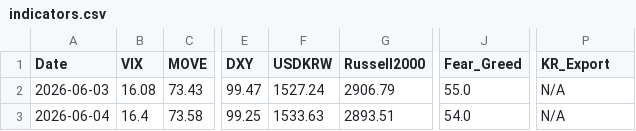
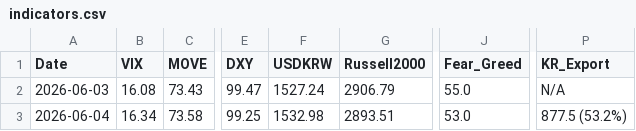
Before and after one commit to etech-symantec/stock, a CSV file: data/indicators.csv, drawn as a sheet; only a part is shown, gaps mark what is left out; the diff names each change by its address in the sheet, - before the commit and + after, or states it on an @@ line.

```diff
--- a/data/indicators.csv
+++ b/data/indicators.csv
-B3 (VIX): 16.4
+B3 (VIX): 16.34
-F3 (USDKRW): 1533.63
+F3 (USDKRW): 1532.98
-J3 (Fear_Greed): 54.0
+J3 (Fear_Greed): 53.0
-P3 (KR_Export): N/A
+P3 (KR_Export): 877.5 (53.2%)
```
